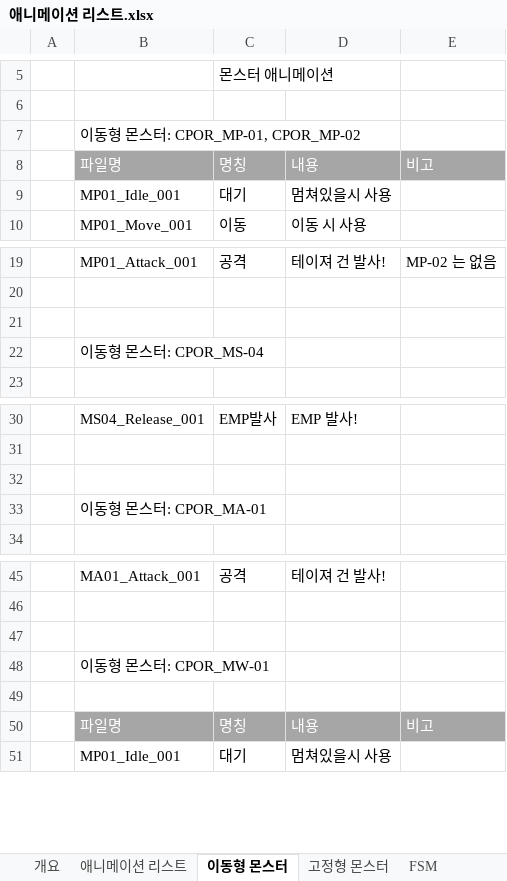
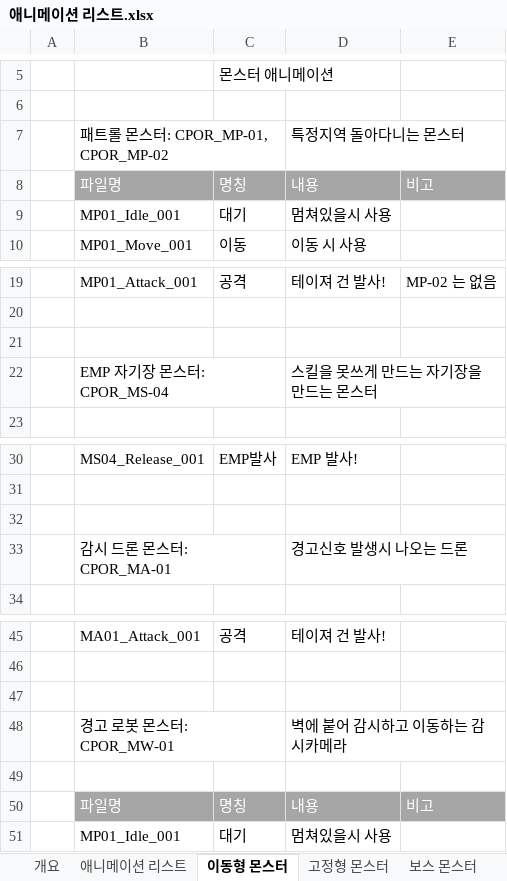
Before and after one commit to kangilgu/Gorilla-box, an Excel workbook: Document/애니메이션 리스트.xlsx, sheet 이동형 몬스터, drawn as a sheet; only a part is shown, gaps mark what is left out; values as stored, in another font and other column widths than the file's, no borders; removed rows and columns are numbered as before the commit, all else as after; the diff names each change by its address in the sheet, - before the commit and + after, or states it on an @@ line.

```diff
--- a/Document/애니메이션 리스트.xlsx (sheet 이동형 몬스터)
+++ b/Document/애니메이션 리스트.xlsx (sheet 이동형 몬스터)
+sheet tab: 보스 몬스터
-row 7:  | 이동형 몬스터: CPOR_MP-01, CPOR_MP-02
+row 7:  | 패트롤 몬스터: CPOR_MP-01, CPOR_MP-02 |  | 특정지역 돌아다니는 몬스터
-row 22:  | 이동형 몬스터: CPOR_MS-04
+row 22:  | EMP 자기장 몬스터: CPOR_MS-04 |  | 스킬을 못쓰게 만드는 자기장을 만드는 몬스터
-row 33:  | 이동형 몬스터: CPOR_MA-01
+row 33:  | 감시 드론 몬스터: CPOR_MA-01 |  | 경고신호 발생시 나오는 드론
-row 48:  | 이동형 몬스터: CPOR_MW-01
+row 48:  | 경고 로봇 몬스터: CPOR_MW-01 |  | 벽에 붙어 감시하고 이동하는 감시카메라
```
Also changed, not shown: sheet 고정형 몬스터, sheet 애니메이션 리스트, charts or pictures, 2 other files.
